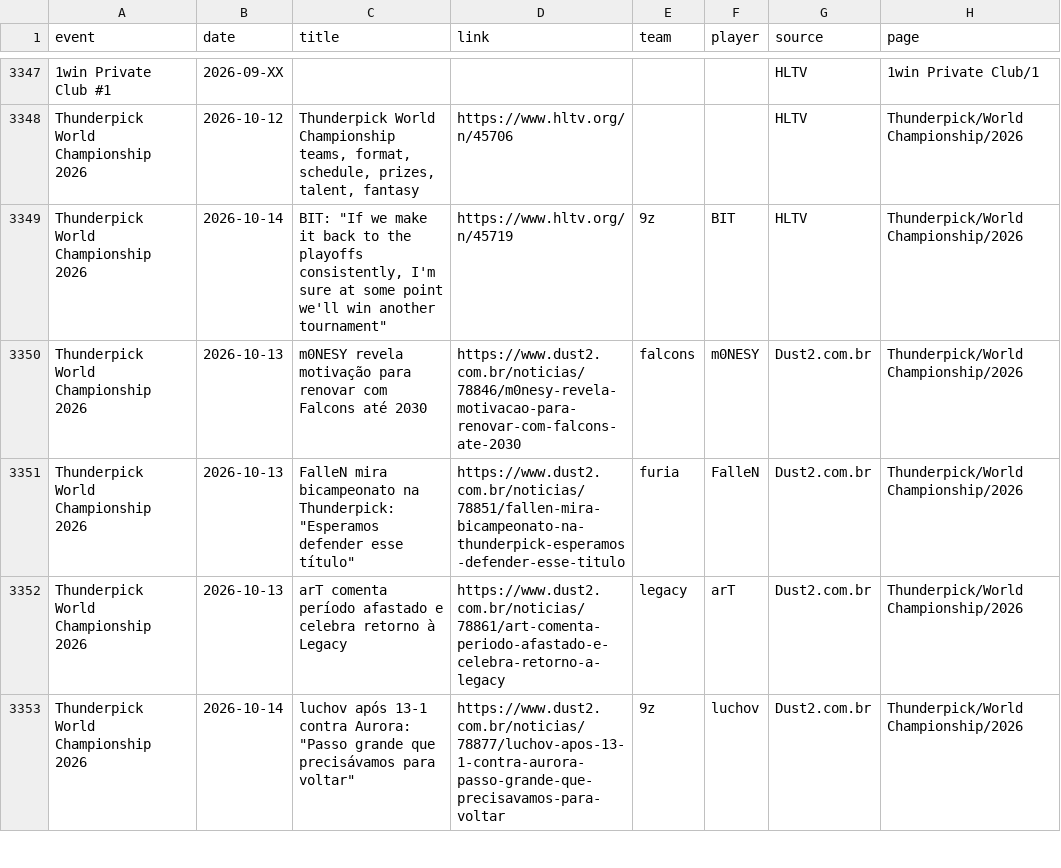
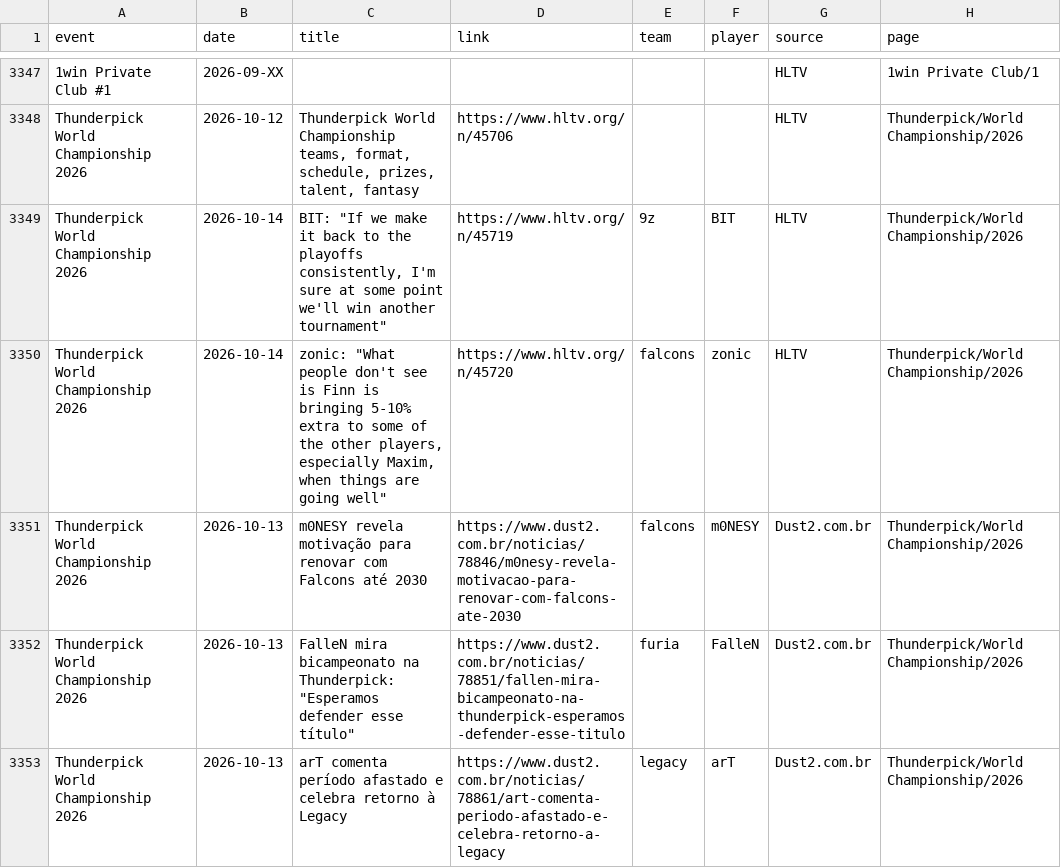
Before and after one commit to sb291099-create/Cs2-form, a CSV file: data/media.csv, drawn as a sheet; only a part is shown, gaps mark what is left out; the shorter side is filled out with more unchanged rows; the diff names each change by its address in the sheet, - before the commit and + after, or states it on an @@ line.

```diff
--- a/data/media.csv
+++ b/data/media.csv
+row 3350: Thunderpick World Championship 2026 | 2026-10-14 | zonic: "What people don't see is Finn is bringing 5-10% extra to some of the other players, especially Maxim, when things are going well" | https://www.hltv.org/n/45720 | falcons | zonic | HLTV | Thunderpick/World Championship/2026
```
Also changed, not shown: data/news.csv, data/rosters.csv, 4 other files.
